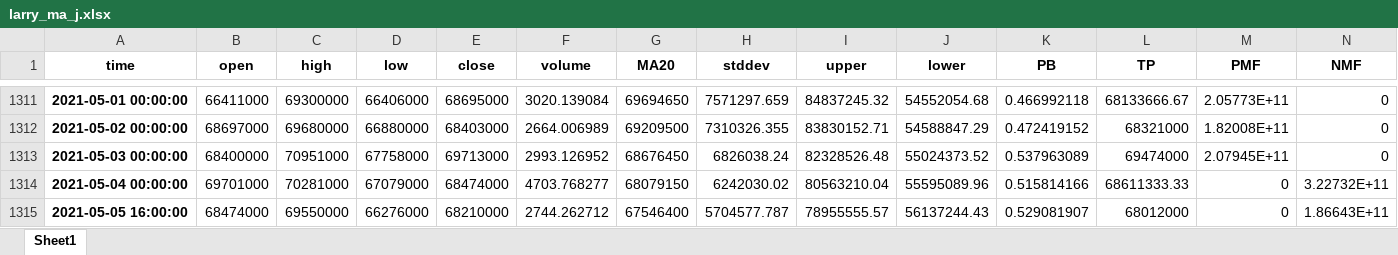
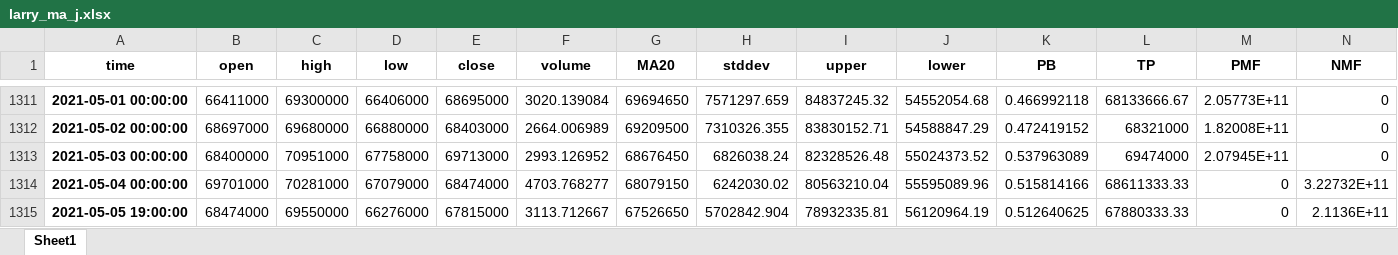
Before and after one commit to moo-on/capstone, an Excel workbook: larry_ma_j.xlsx, sheet Sheet1, drawn as a sheet; only a part is shown, gaps mark what is left out; values as stored, in another font and other column widths than the file's, no borders; removed rows and columns are numbered as before the commit, all else as after; rows hold the shown columns only; the diff names each change by its address in the sheet, - before the commit and + after, or states it on an @@ line.

```diff
--- a/larry_ma_j.xlsx (sheet Sheet1)
+++ b/larry_ma_j.xlsx (sheet Sheet1)
-row 1315: 2021-05-05 16:00:00 | 68474000 | 69550000 | 66276000 | 68210000 | 2744.262712 | 67546400 | 5704577.787 | 78955555.57 | 56137244.43 | 0.529081907 | 68012000 | 0 | 1.86643E+11
+row 1315: 2021-05-05 19:00:00 | 68474000 | 69550000 | 66276000 | 67815000 | 3113.712667 | 67526650 | 5702842.904 | 78932335.81 | 56120964.19 | 0.512640625 | 67880333.33 | 0 | 2.1136E+11
```
Also changed, not shown: larry_ma_variance.xlsx, 4 other files.
